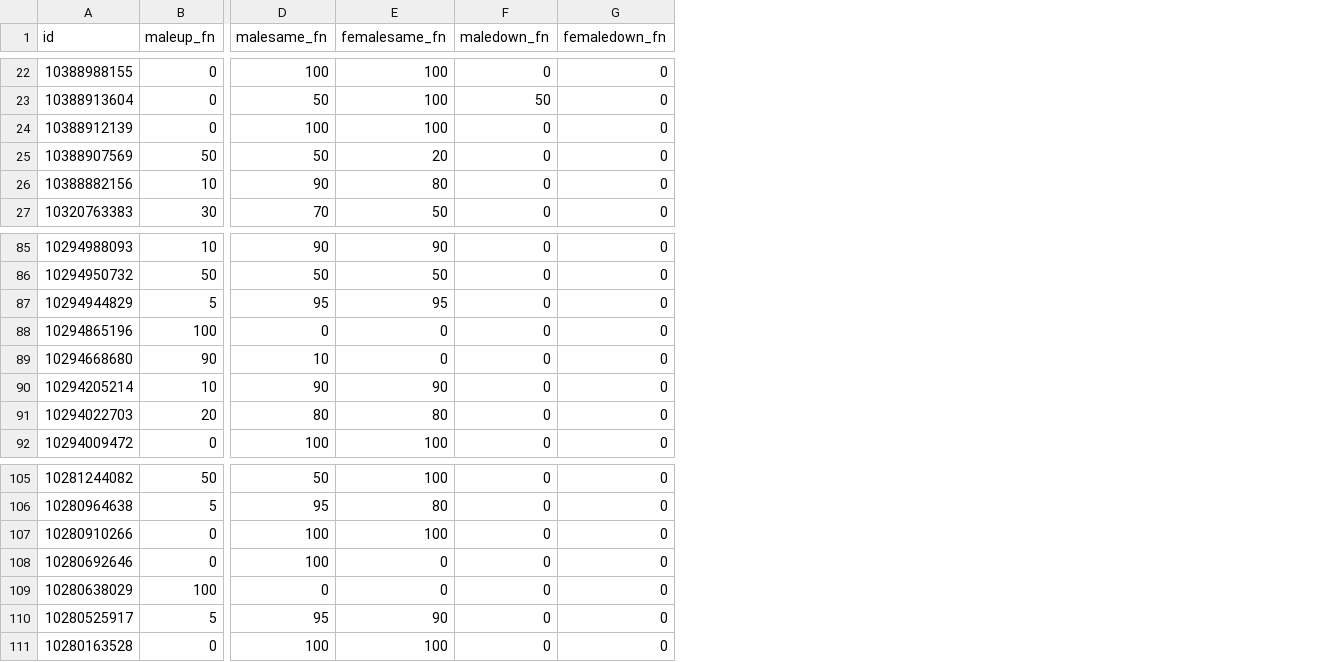
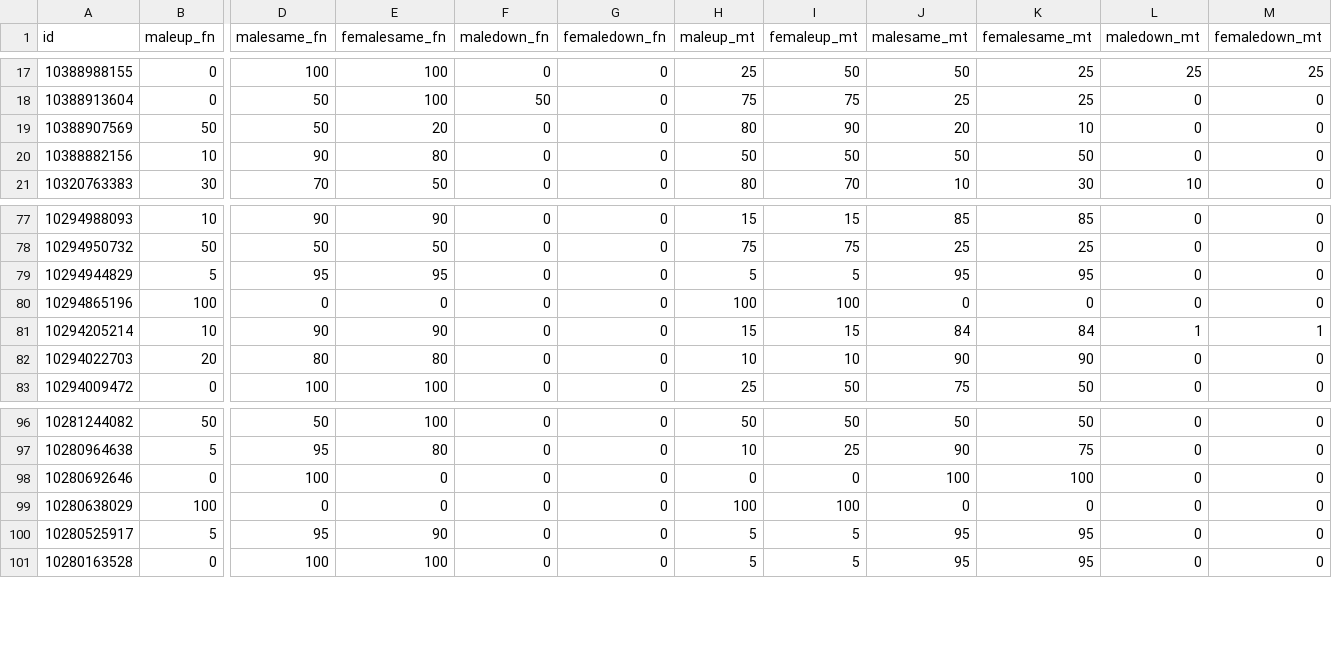
Before and after one commit to ponolite/gender_dynamics_and_regrades_in_academia, a CSV file: inputs/data/inst_data_cleaned.csv, drawn as a sheet; only a part is shown, gaps mark what is left out; removed rows and columns are numbered as before the commit, all else as after; rows hold the shown columns only; the diff covers the shown part only; the diff names each change by its address in the sheet, - before the commit and + after, or states it on an @@ line.

```diff
--- a/inputs/data/inst_data_cleaned.csv
+++ b/inputs/data/inst_data_cleaned.csv
+column H (maleup_mt), rows 17-21: 25 | 75 | 80 | 50 | 80; rows 77-83: 15 | 75 | 5 | 100 | 15 | 10 | 25; rows 96-101: 50 | 10 | 0 | 100 | 5 | 5
+column I (femaleup_mt), rows 17-21: 50 | 75 | 90 | 50 | 70; rows 77-83: 15 | 75 | 5 | 100 | 15 | 10 | 50; rows 96-101: 50 | 25 | 0 | 100 | 5 | 5
+column J (malesame_mt), rows 17-21: 50 | 25 | 20 | 50 | 10; rows 77-83: 85 | 25 | 95 | 0 | 84 | 90 | 75; rows 96-101: 50 | 90 | 100 | 0 | 95 | 95
+column K (femalesame_mt), rows 17-21: 25 | 25 | 10 | 50 | 30; rows 77-83: 85 | 25 | 95 | 0 | 84 | 90 | 50; rows 96-101: 50 | 75 | 100 | 0 | 95 | 95
+column L (maledown_mt), rows 17-21: 25 | 0 | 0 | 0 | 10; rows 77-83: 0 | 0 | 0 | 0 | 1 | 0 | 0; rows 96-101: all 0
+column M (femaledown_mt), rows 17-21: 25 | 0 | 0 | 0 | 0; rows 77-83: 0 | 0 | 0 | 0 | 1 | 0 | 0; rows 96-101: all 0
-row 24: 10388912139 | 0 | 100 | 100 | 0 | 0
-row 89: 10294668680 | 90 | 10 | 0 | 0 | 0
-row 107: 10280910266 | 0 | 100 | 100 | 0 | 0
```
Also changed, not shown: 7 removed rows elsewhere in this file, 7 other files.
